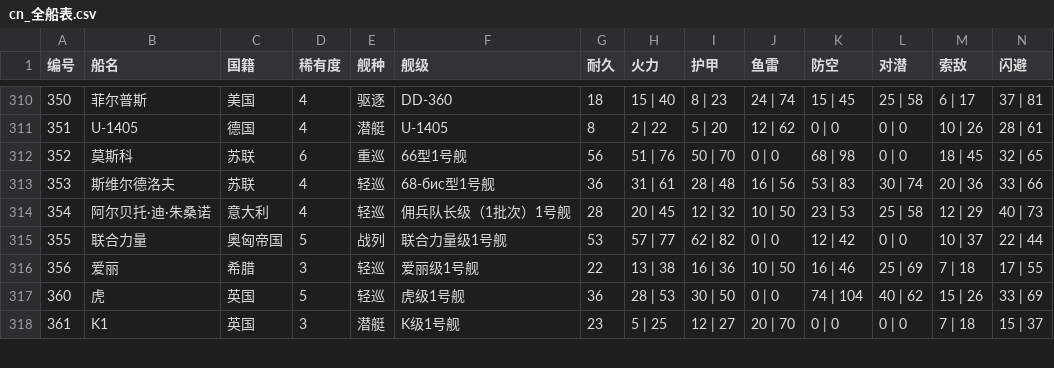
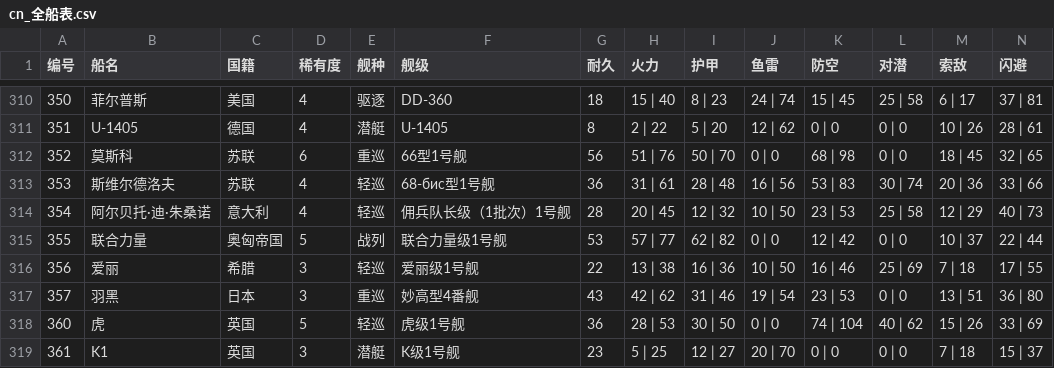
Before and after one commit to SakuraAyase/WSGR-GetFullShipList, a CSV file: cn_全船表.csv, drawn as a sheet; only a part is shown, gaps mark what is left out; rows hold the shown columns only; the diff names each change by its address in the sheet, - before the commit and + after, or states it on an @@ line.

```diff
--- a/cn_全船表.csv
+++ b/cn_全船表.csv
+row 317: 357 | 羽黑 | 日本 | 3 | 重巡 | 妙高型4番舰 | 43 | 42 | 62 | 31 | 46 | 19 | 54 | 23 | 53 | 0 | 0 | 13 | 51 | 36 | 80
```
Also changed, not shown: tw_全船表.csv.
